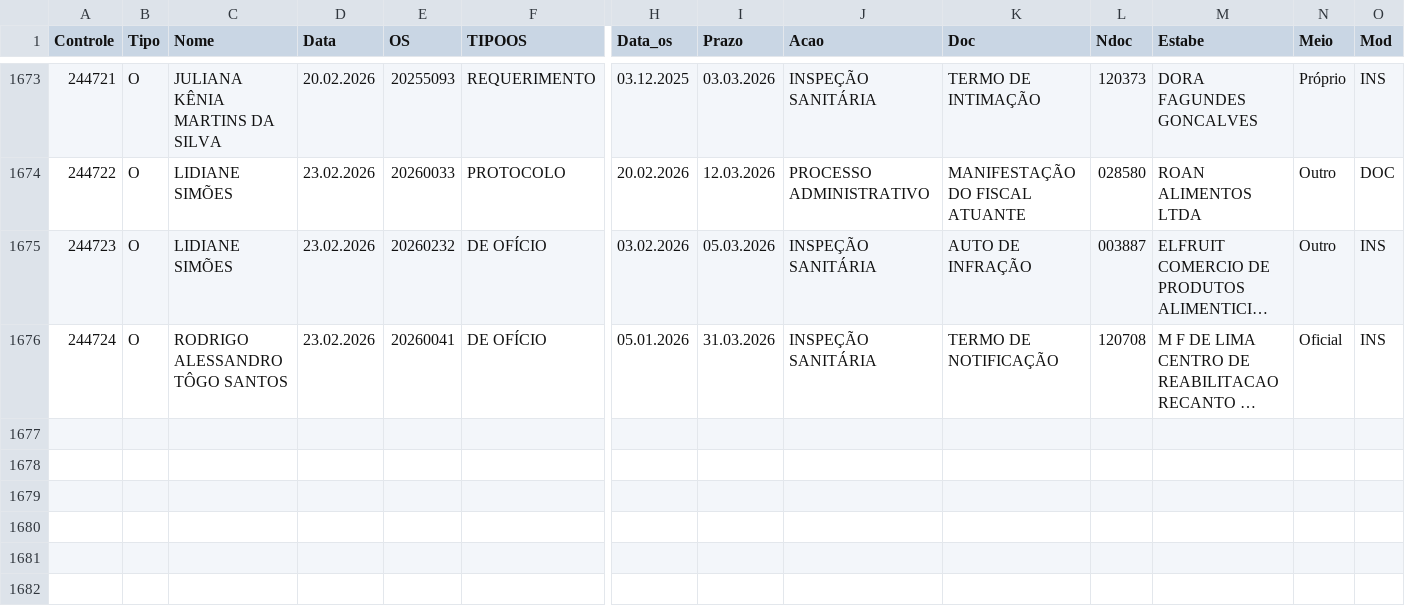
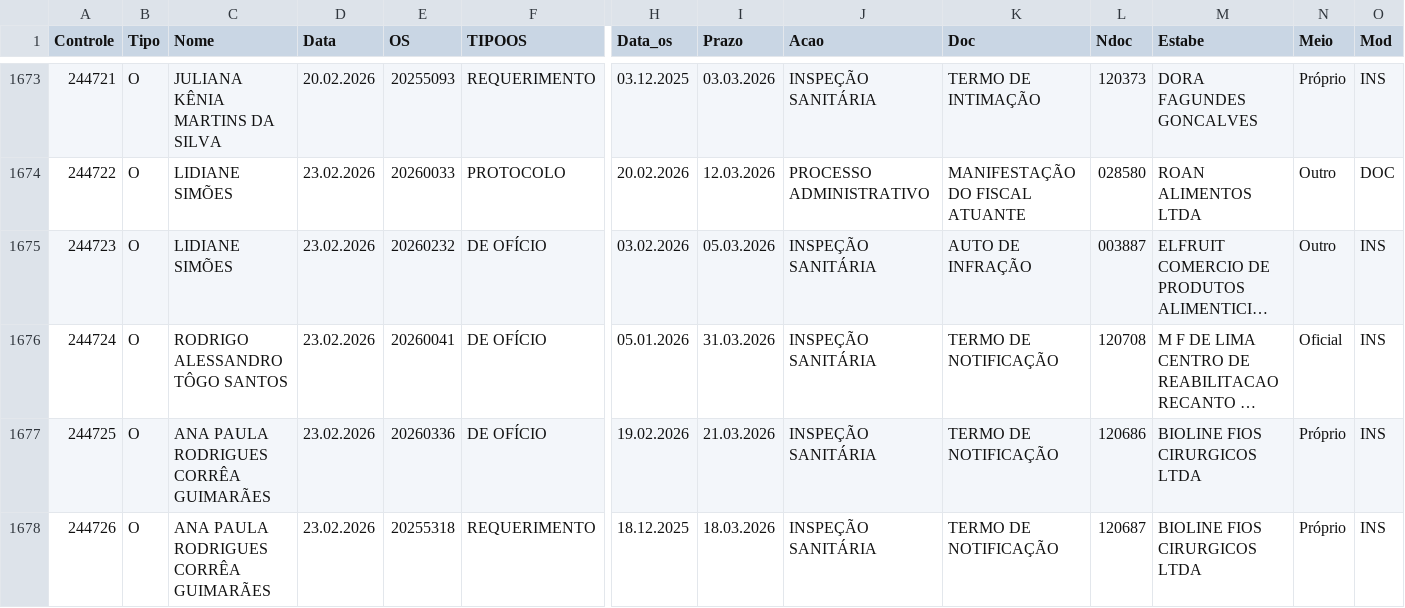
Before and after one commit to VisaAnapolis/APP, a CSV file: data/rdpf.csv, drawn as a sheet; only a part is shown, gaps mark what is left out; long unchanged cells end in …; rows hold the shown columns only; the diff names each change by its address in the sheet, - before the commit and + after, or states it on an @@ line.

Commit message:
Auto-sync data 24/02/2026  8:12:43,59

```diff
--- a/data/rdpf.csv
+++ b/data/rdpf.csv
+row 1677: 244725 | O | ANA PAULA RODRIGUES CORRÊA GUIMARÃES | 23.02.2026 | 20260336 | DE OFÍCIO | 19.02.2026 | 21.03.2026 | INSPEÇÃO SANITÁRIA | TERMO DE NOTIFICAÇÃO | 120686 | BIOLINE FIOS CIRURGICOS LTDA | Próprio | INS
+row 1678: 244726 | O | ANA PAULA RODRIGUES CORRÊA GUIMARÃES | 23.02.2026 | 20255318 | REQUERIMENTO | 18.12.2025 | 18.03.2026 | INSPEÇÃO SANITÁRIA | TERMO DE NOTIFICAÇÃO | 120687 | BIOLINE FIOS CIRURGICOS LTDA | Próprio | INS
```
Also changed, not shown: 9 other files.
